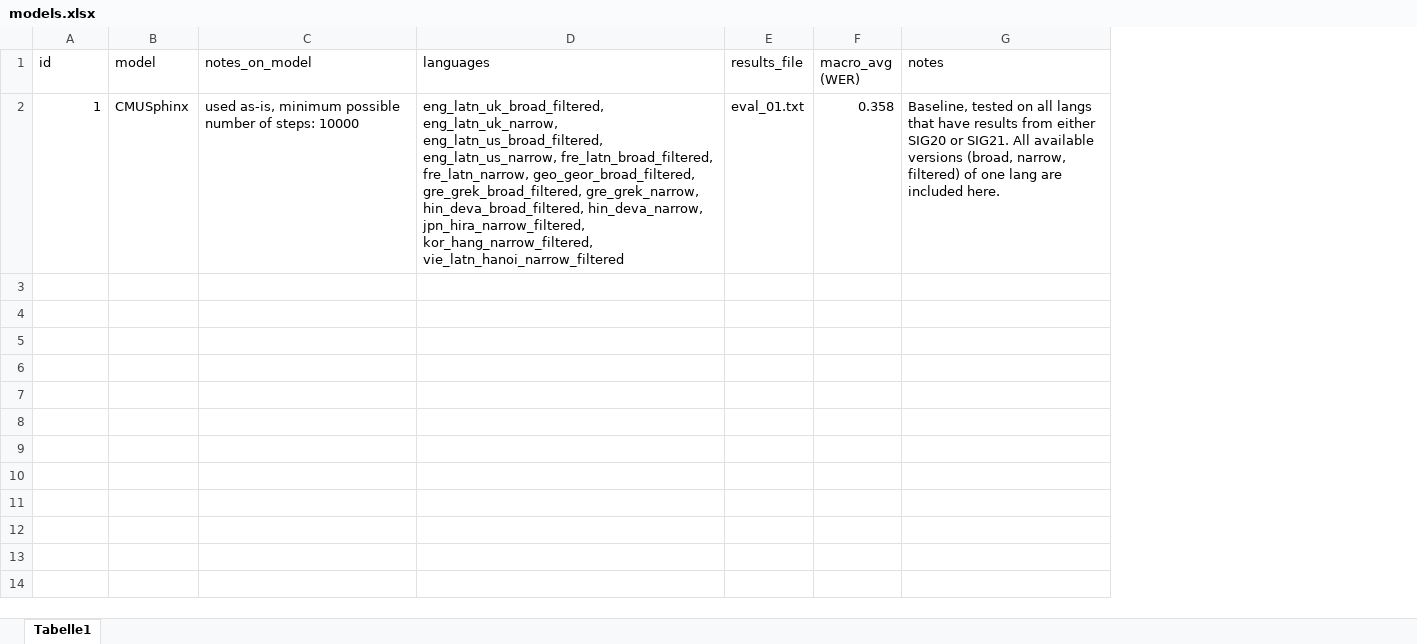
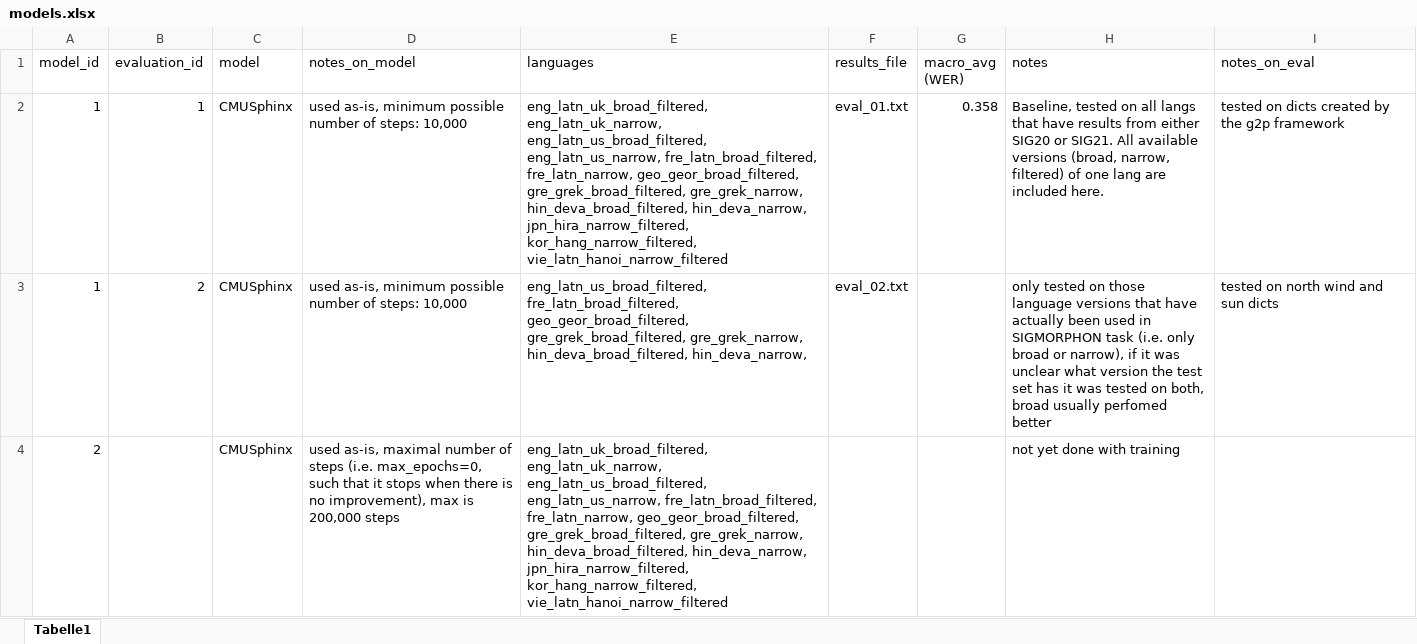
Before and after one commit to theDebbister/masterThesis, an Excel workbook: models/models.xlsx, sheet Tabelle1, drawn as a sheet; values as stored, in another font and other column widths than the file's, no borders; addresses are those after the commit; the diff names each change by its address in the sheet, - before the commit and + after, or states it on an @@ line.

Commit message:
tested small models

```diff
--- a/models/models.xlsx (sheet Tabelle1)
+++ b/models/models.xlsx (sheet Tabelle1)
+column B (evaluation_id), row 2: 1
+column I (notes_on_eval), row 2: tested on dicts created by the g2p framework
-A1: id
+A1: model_id
-D2 (notes_on_model): …of steps: 10000
+D2 (notes_on_model): …of steps: 10,000
+row 3: 1 | 2 | CMUSphinx | used as-is, minimum possible number of steps: 10,000 | eng_latn_us_broad_filtered, fre_latn_broad_filtered, geo_geor_broad_filtered, gre_grek_broad_filtered, gre_grek_narrow, hin_deva_broad_filtered, hin_deva_narrow, | eval_02.txt |  | only tested on those language versions that have actually been used in SIGMORPHON task (i.e. only broad or narrow), if it was unclear what version the test set has it was tested on both, broad usually perfomed better | tested on north wind and sun dicts
+row 4: 2 |  | CMUSphinx | used as-is, maximal number of steps (i.e. max_epochs=0, such that it stops when there is no improvement), max is 200,000 steps | eng_latn_uk_broad_filtered, eng_latn_uk_narrow, eng_latn_us_broad_filtered, eng_latn_us_narrow, fre_latn_broad_filtered, fre_latn_narrow, geo_geor_broad_filtered, gre_grek_broad_filtered, gre_grek_narrow, hin_deva_broad_filtered, hin_deva_narrow, jpn_hira_narrow_filtered, kor_hang_narrow_filtered, vie_latn_hanoi_narrow_filtered |  |  | not yet done with training
```
Also changed, not shown: data/phoneticData.xlsx, 33 other files.
